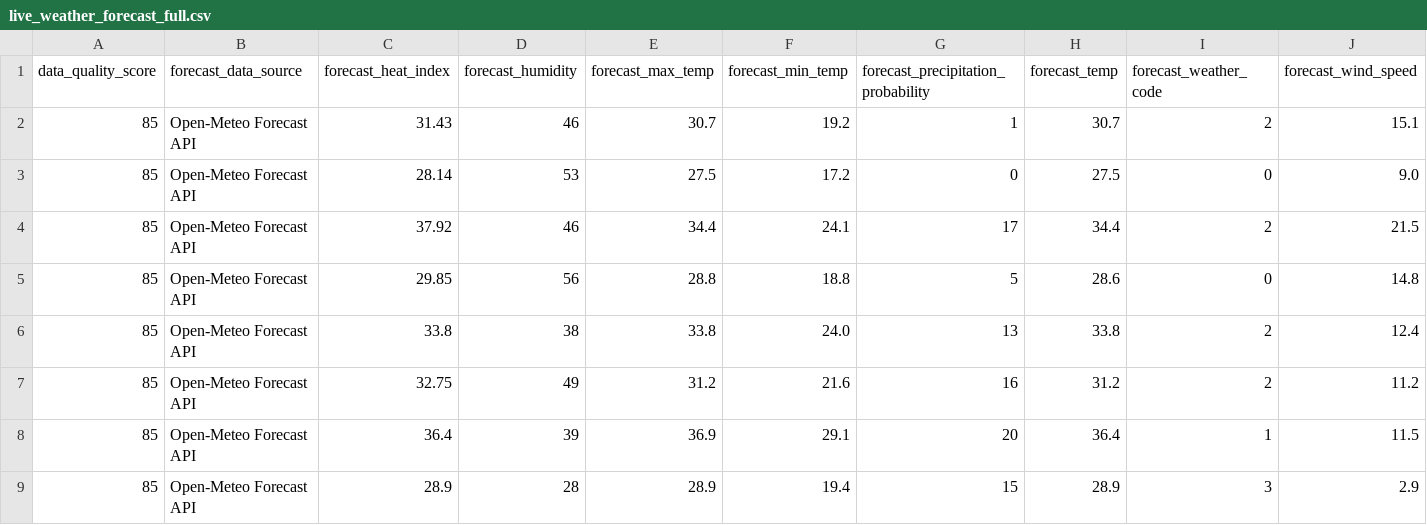
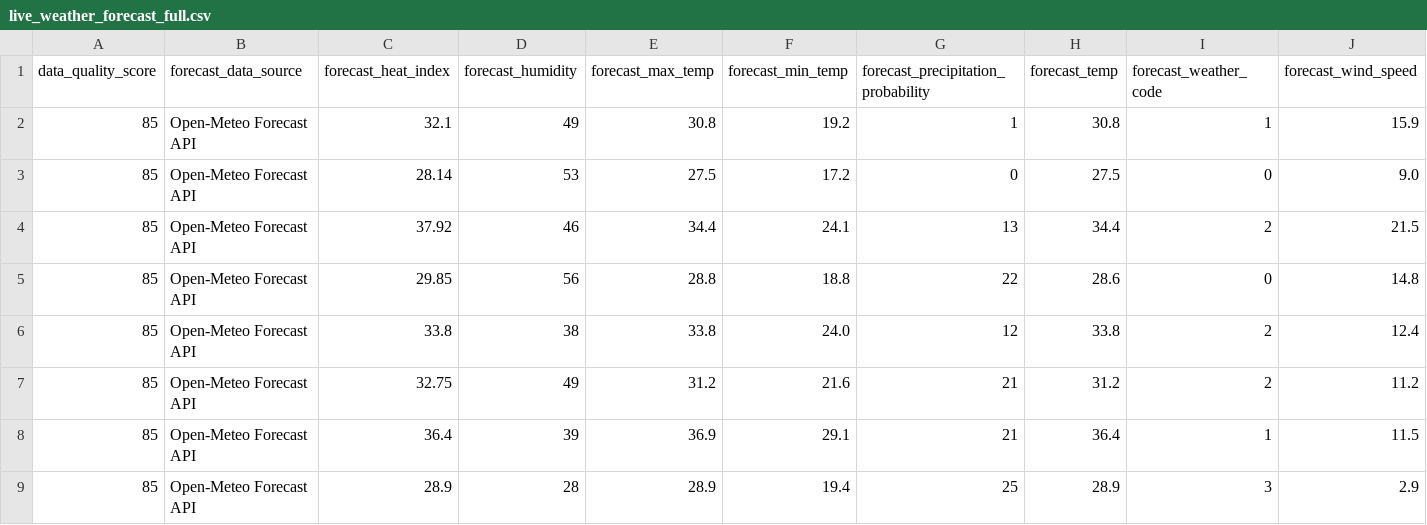
Before and after one commit to sgoersdorf-design/the-weather-cup-2026, a CSV file: data/live_weather_forecast_full.csv, drawn as a sheet; only a part is shown; removed rows and columns are numbered as before the commit, all else as after; rows hold the shown columns only; the diff names each change by its address in the sheet, - before the commit and + after, or states it on an @@ line.

```diff
--- a/data/live_weather_forecast_full.csv
+++ b/data/live_weather_forecast_full.csv
-row 2: 85 | Open-Meteo Forecast API | 31.43 | 46 | 30.7 | 19.2 | 1 | 30.7 | 2 | 15.1
+row 2: 85 | Open-Meteo Forecast API | 32.1 | 49 | 30.8 | 19.2 | 1 | 30.8 | 1 | 15.9
-G4: 17
+G4: 13
-G5: 5
+G5: 22
-G6: 13
+G6: 12
-G7: 16
+G7: 21
-G8: 20
+G8: 21
-G9: 15
+G9: 25
```
Also changed, not shown: 3 other files.
